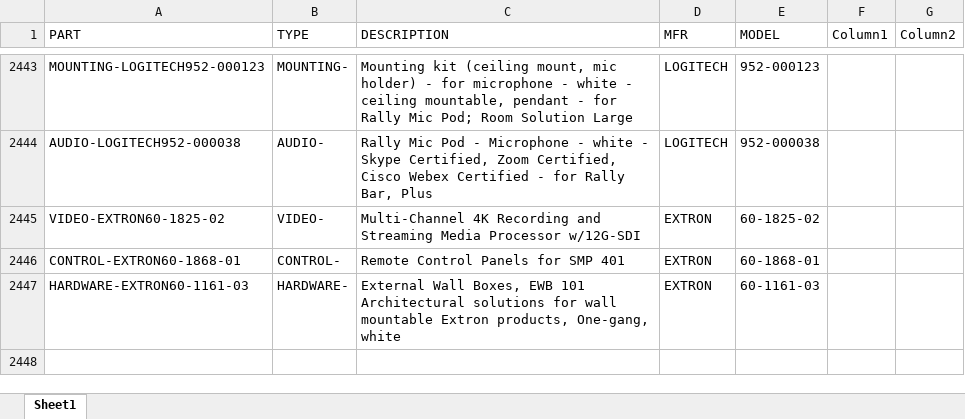
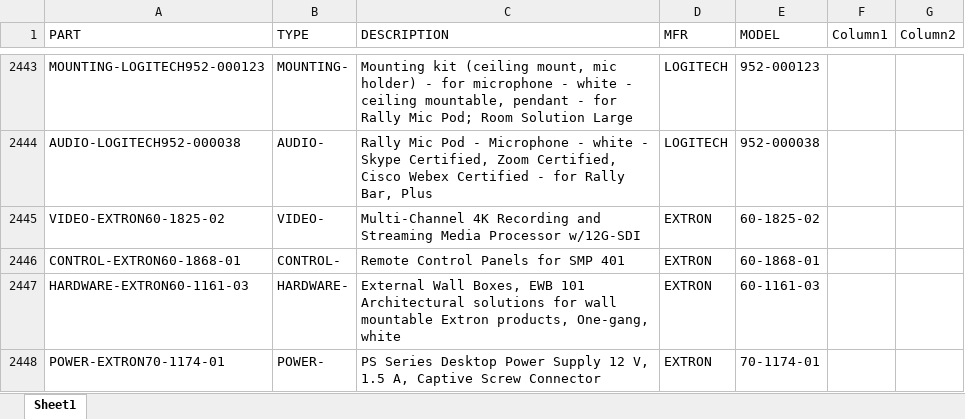
Before and after one commit to bruceb85/av_equipment_list, an Excel workbook: MASTER AV PRICING.xlsx, sheet Sheet1, drawn as a sheet; only a part is shown, gaps mark what is left out; values as stored, in another font and other column widths than the file's, no borders; conditional formats and table styles not drawn; the diff names each change by its address in the sheet, - before the commit and + after, or states it on an @@ line.

Commit message:
Update MASTER AV PRICING.xlsx

```diff
--- a/MASTER AV PRICING.xlsx (sheet Sheet1)
+++ b/MASTER AV PRICING.xlsx (sheet Sheet1)
+row 2448: POWER-EXTRON70-1174-01 | POWER- | PS Series Desktop Power Supply 12 V, 1.5 A, Captive Screw Connector | EXTRON | 70-1174-01
```
